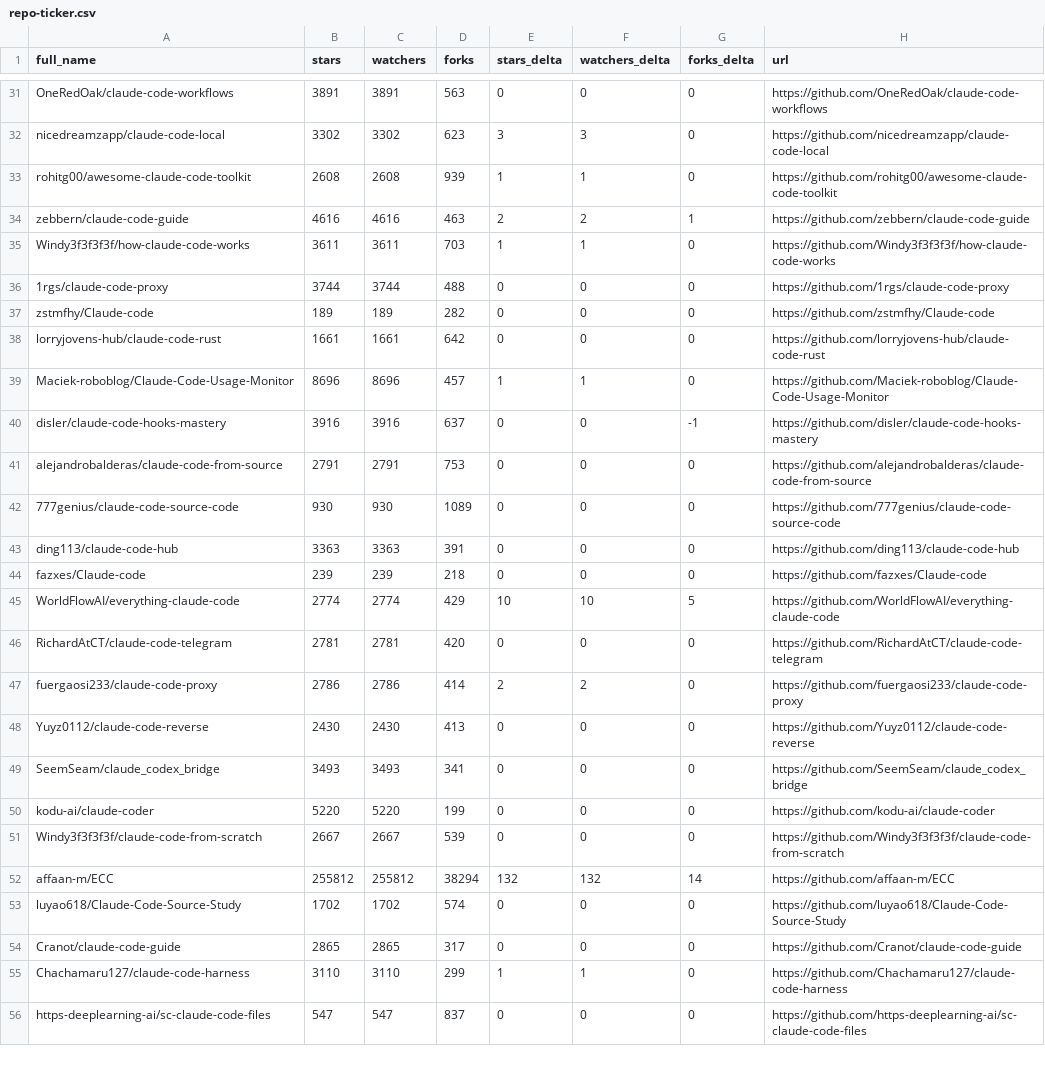
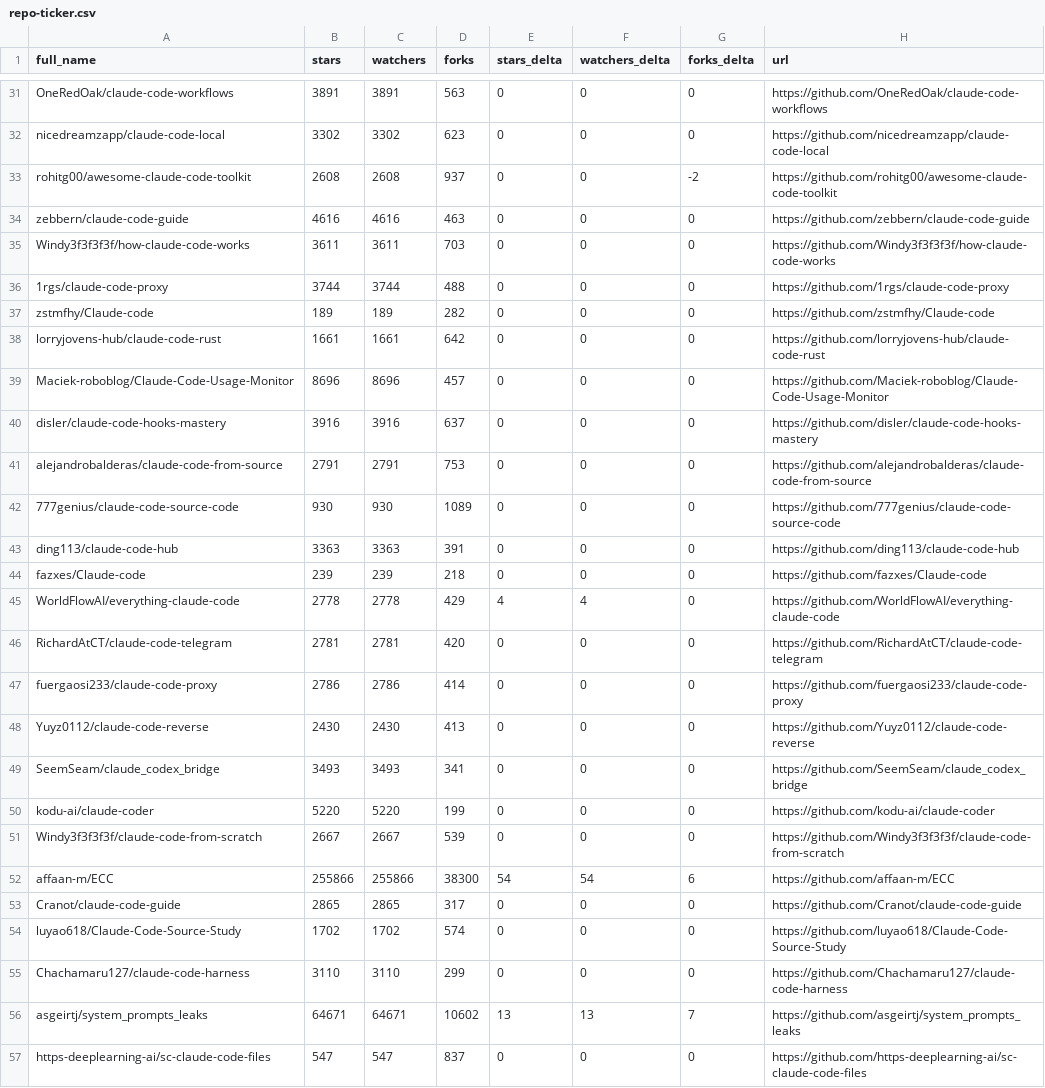
Before and after one commit to HaroldHuanrongLIU/awesome-claude-code, a CSV file: data/repo-ticker.csv, drawn as a sheet; only a part is shown, gaps mark what is left out; the diff covers the shown part only; the diff names each change by its address in the sheet, - before the commit and + after, or states it on an @@ line.

```diff
--- a/data/repo-ticker.csv
+++ b/data/repo-ticker.csv
-E32 (stars_delta): 3
+E32 (stars_delta): 0
-F32 (watchers_delta): 3
+F32 (watchers_delta): 0
-D33 (forks): 939
+D33 (forks): 937
-E33 (stars_delta): 1
+E33 (stars_delta): 0
-F33 (watchers_delta): 1
+F33 (watchers_delta): 0
-G33 (forks_delta): 0
+G33 (forks_delta): -2
-E34 (stars_delta): 2
+E34 (stars_delta): 0
-F34 (watchers_delta): 2
+F34 (watchers_delta): 0
-G34 (forks_delta): 1
+G34 (forks_delta): 0
-E35 (stars_delta): 1
+E35 (stars_delta): 0
-F35 (watchers_delta): 1
+F35 (watchers_delta): 0
-E39 (stars_delta): 1
+E39 (stars_delta): 0
-F39 (watchers_delta): 1
+F39 (watchers_delta): 0
-G40 (forks_delta): -1
+G40 (forks_delta): 0
-B45 (stars): 2774
+B45 (stars): 2778
-C45 (watchers): 2774
+C45 (watchers): 2778
-E45 (stars_delta): 10
+E45 (stars_delta): 4
-F45 (watchers_delta): 10
+F45 (watchers_delta): 4
-G45 (forks_delta): 5
+G45 (forks_delta): 0
-E47 (stars_delta): 2
+E47 (stars_delta): 0
-F47 (watchers_delta): 2
+F47 (watchers_delta): 0
-B52 (stars): 255812
+B52 (stars): 255866
-C52 (watchers): 255812
+C52 (watchers): 255866
-D52 (forks): 38294
+D52 (forks): 38300
-E52 (stars_delta): 132
+E52 (stars_delta): 54
-F52 (watchers_delta): 132
+F52 (watchers_delta): 54
-G52 (forks_delta): 14
+G52 (forks_delta): 6
@@ row 54 moved to row 53: Cranot/claude-code-guide @@
-E55 (stars_delta): 1
+E55 (stars_delta): 0
-F55 (watchers_delta): 1
+F55 (watchers_delta): 0
+row 56: asgeirtj/system_prompts_leaks | 64671 | 64671 | 10602 | 13 | 13 | 7 | https://github.com/asgeirtj/system_prompts_leaks
```
Also changed, not shown: 1 added row, 2 removed rows, 2 moved rows and 81 edited cells elsewhere in this file, 2 other files.
